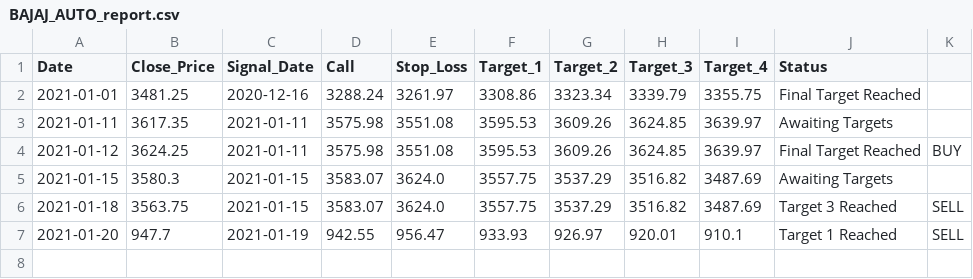
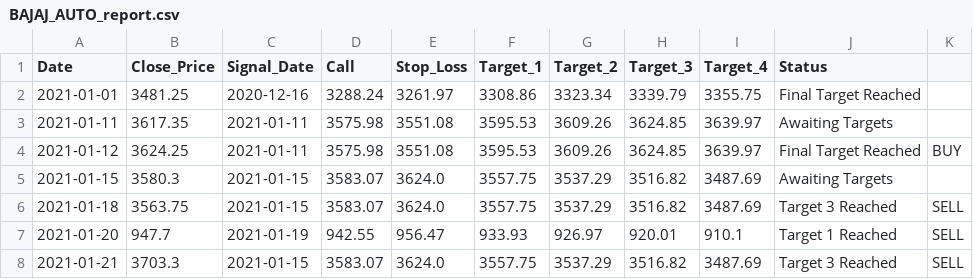
Before and after one commit to Harsh-Sanklecha/stockanalysis, a CSV file: media/BAJAJ_AUTO_report.csv, drawn as a sheet.

```diff
--- a/media/BAJAJ_AUTO_report.csv
+++ b/media/BAJAJ_AUTO_report.csv
@@ -7 +7,2 @@ Date,Close_Price,Signal_Date,Call,Stop_Loss,Target_1,Target_2,Target_3,Target_4,
 2021-01-20,947.7,2021-01-19,942.55,956.47,933.93,926.97,920.01,910.1,Target 1 Reached,SELL
+2021-01-21,3703.3,2021-01-15,3583.07,3624.0,3557.75,3537.29,3516.82,3487.69,Target 3 Reached,SELL
```
Also changed, not shown: media/ASIANPAINT_report.csv, media/HDFCBANK_report.csv, 24 other files.
